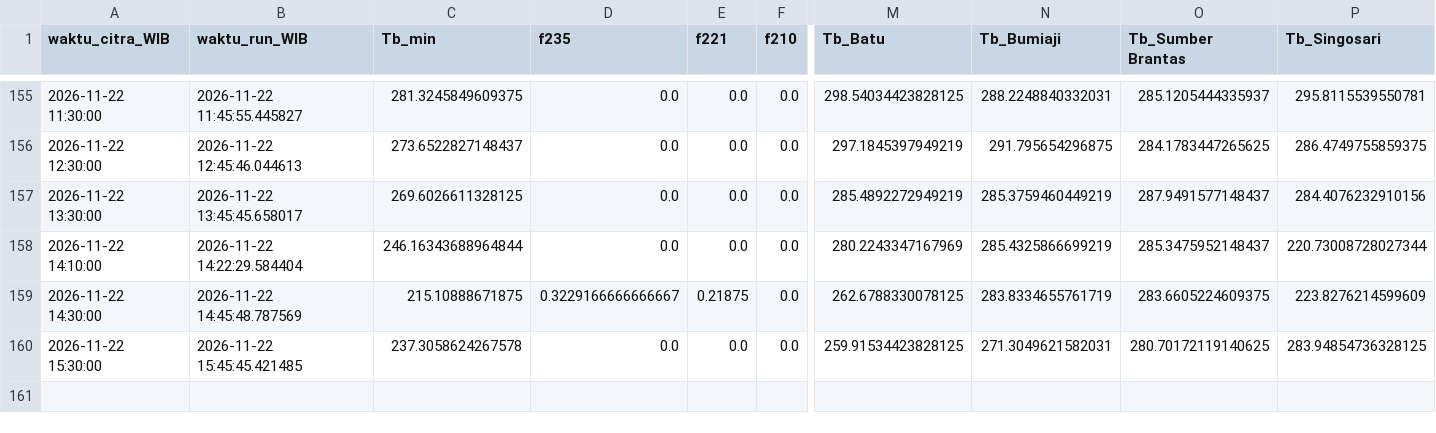
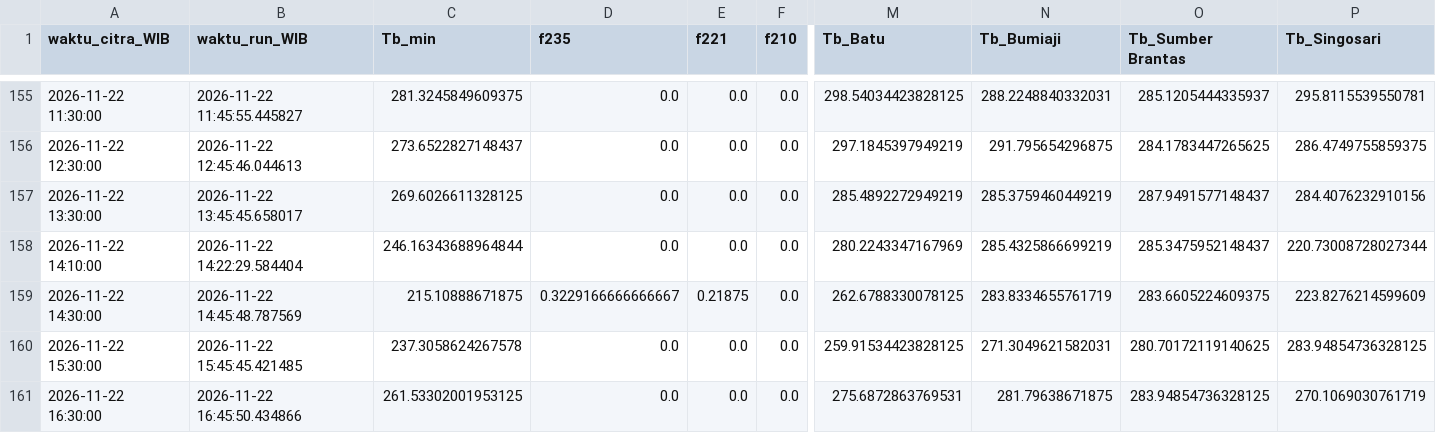
Before and after one commit to bagus2018/pantau-awan-batu, a CSV file: output/log_cek_himawari_batu.csv, drawn as a sheet; only a part is shown, gaps mark what is left out; rows hold the shown columns only; the diff names each change by its address in the sheet, - before the commit and + after, or states it on an @@ line.

```diff
--- a/output/log_cek_himawari_batu.csv
+++ b/output/log_cek_himawari_batu.csv
+row 161: 2026-11-22 16:30:00 | 2026-11-22 16:45:50.434866 | 261.53302001953125 | 0.0 | 0.0 | 0.0 | 275.6872863769531 | 281.79638671875 | 283.94854736328125 | 270.1069030761719
```
Also changed, not shown: output/LATEST_banding_historis.csv, output/LATEST_deret_awan.csv, 4 other files.
